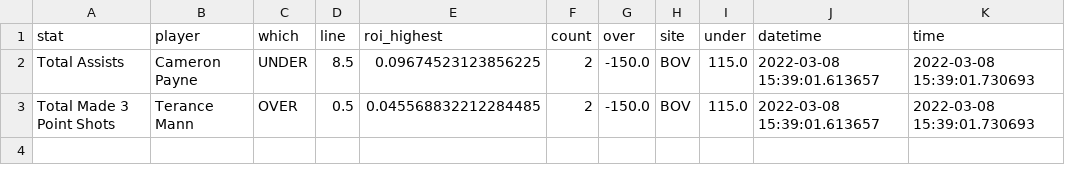
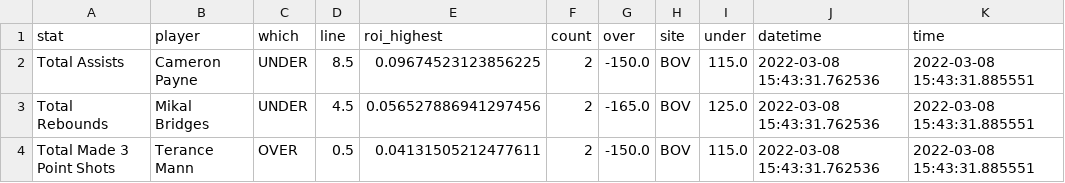
Before and after one commit to BShim92/Public, a CSV file: NBAProps.csv, drawn as a sheet.

```diff
--- a/NBAProps.csv
+++ b/NBAProps.csv
@@ -1,3 +1,4 @@
 stat,player,which,line,roi_highest,count,over,site,under,datetime,time
-Total Assists,Cameron Payne,UNDER,8.5,0.09674523123856225,2,-150.0,BOV,115.0,2022-03-08 15:39:01.613657,2022-03-08 15:39:01.730693
-Total Made 3 Point Shots,Terance Mann,OVER,0.5,0.045568832212284485,2,-150.0,BOV,115.0,2022-03-08 15:39:01.613657,2022-03-08 15:39:01.730693
+Total Assists,Cameron Payne,UNDER,8.5,0.09674523123856225,2,-150.0,BOV,115.0,2022-03-08 15:43:31.762536,2022-03-08 15:43:31.885551
+Total Rebounds,Mikal Bridges,UNDER,4.5,0.056527886941297456,2,-165.0,BOV,125.0,2022-03-08 15:43:31.762536,2022-03-08 15:43:31.885551
+Total Made 3 Point Shots,Terance Mann,OVER,0.5,0.04131505212477611,2,-150.0,BOV,115.0,2022-03-08 15:43:31.762536,2022-03-08 15:43:31.885551
```
Also changed, not shown: NBAPropsHistory.csv, NBAPropsHistory_NoDupe.csv.
